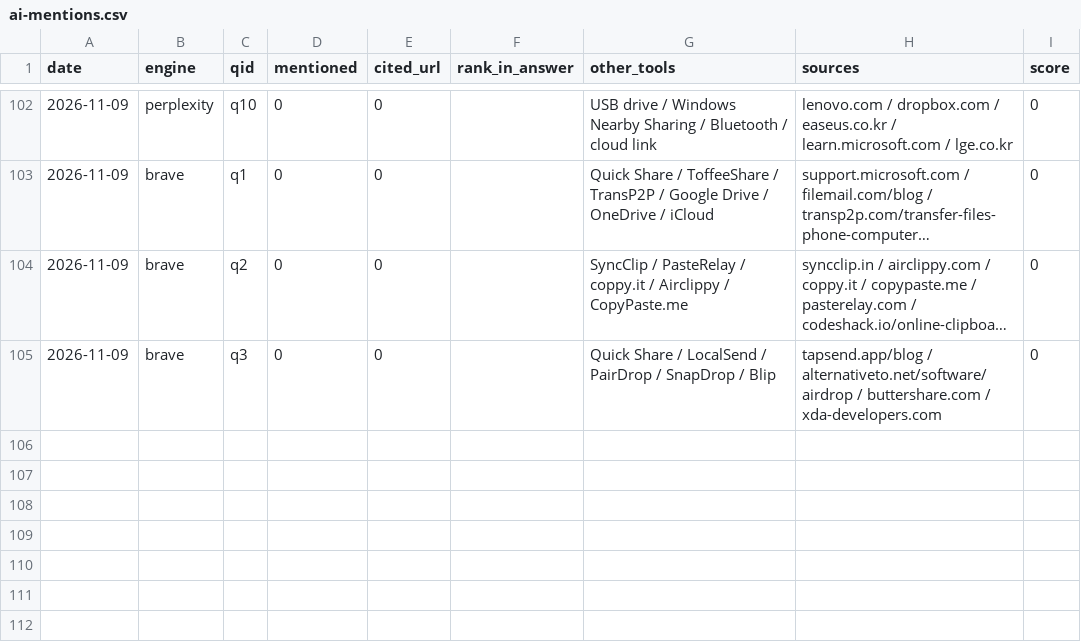
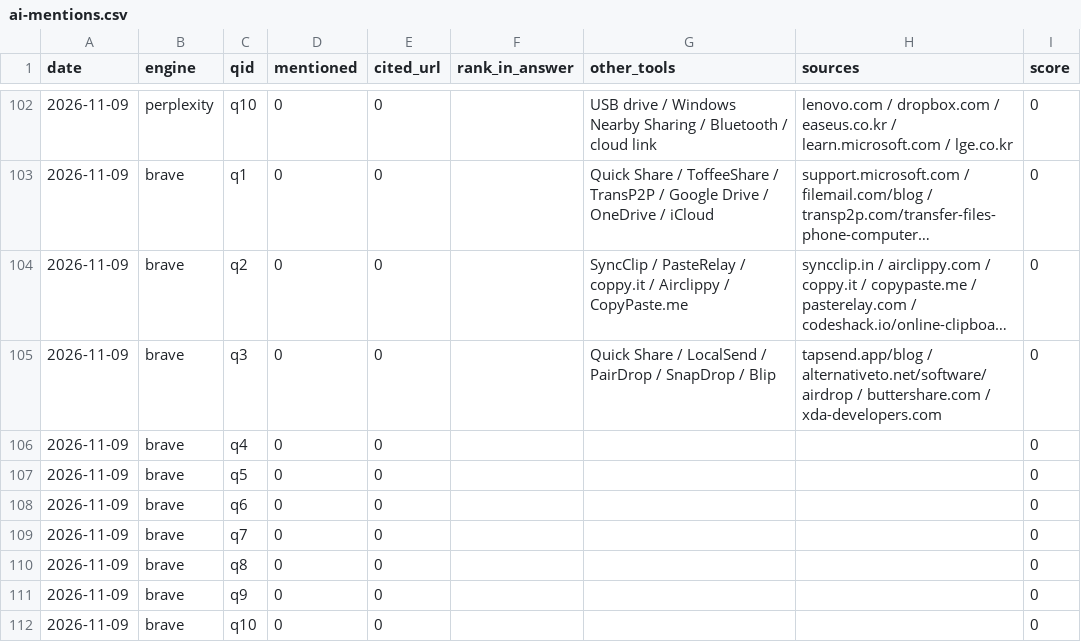
Before and after one commit to Kangchanghwan/only_ai_project, a CSV file: ops/metrics/ai-mentions.csv, drawn as a sheet; only a part is shown, gaps mark what is left out; long unchanged cells end in ….

Commit message:
chore(ops): Brave AI 요약은 owner 수동 측정으로, 11-09 q4~q10 기록(전부 미언급)

```diff
--- a/ops/metrics/ai-mentions.csv
+++ b/ops/metrics/ai-mentions.csv
@@ -105 +105,8 @@ date,engine,qid,mentioned,cited_url,rank_in_answer,other_tools,sources,score
 2026-11-09,brave,q3,0,0,,Quick Share / LocalSend / PairDrop / SnapDrop / Blip,tapsend.app/blog / alternativeto.net/software/airdrop / buttershare.com / xda-developers.com,0
+2026-11-09,brave,q4,0,0,,,,0
+2026-11-09,brave,q5,0,0,,,,0
+2026-11-09,brave,q6,0,0,,,,0
+2026-11-09,brave,q7,0,0,,,,0
+2026-11-09,brave,q8,0,0,,,,0
+2026-11-09,brave,q9,0,0,,,,0
+2026-11-09,brave,q10,0,0,,,,0
```
Also changed, not shown: 1 other file.
